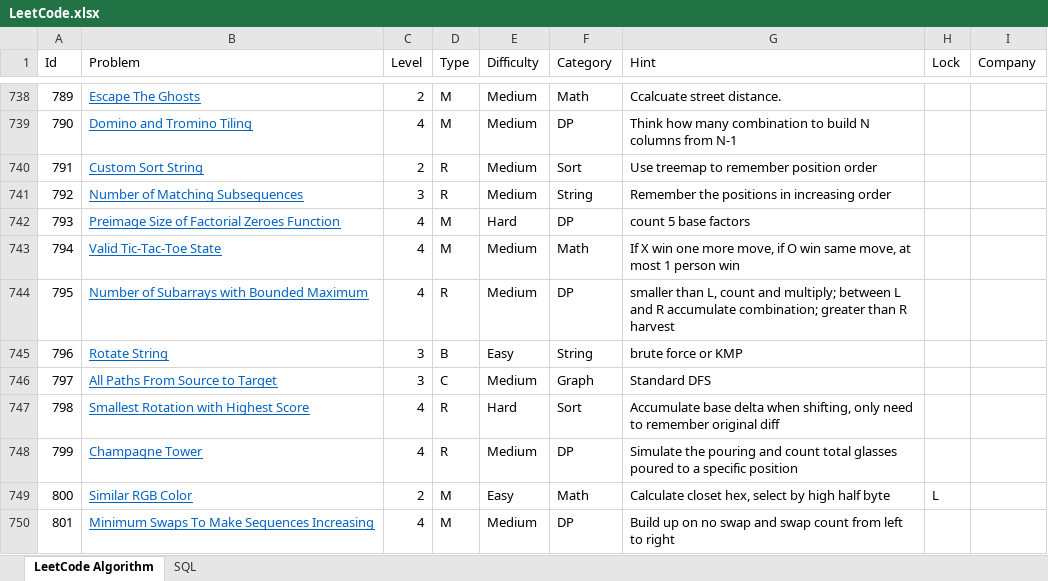
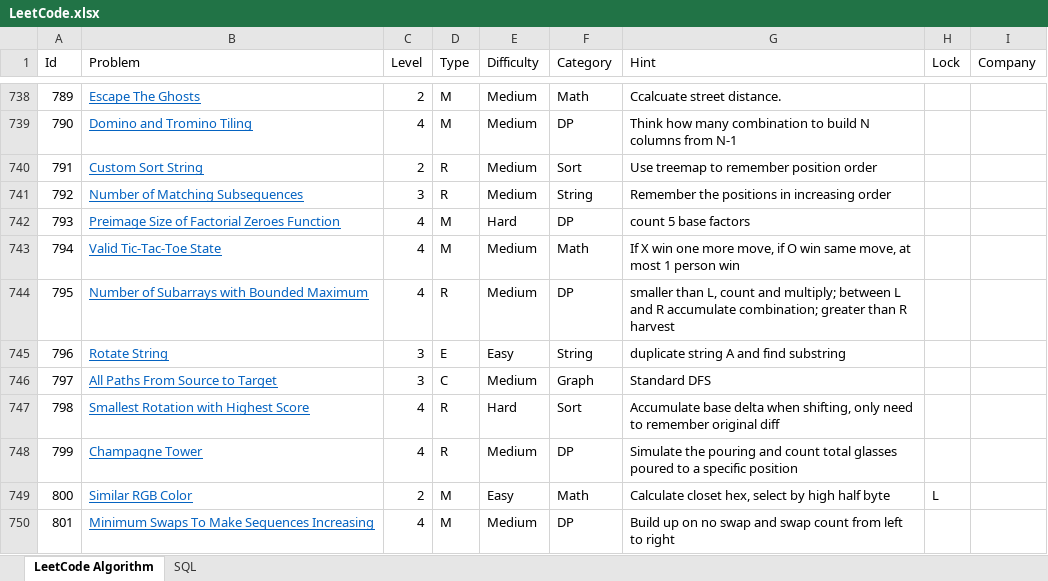
Before and after one commit to huanminwu/LeetCode, an Excel workbook: LeetCode.xlsx, sheet LeetCode Algorithm, drawn as a sheet; only a part is shown, gaps mark what is left out; values as stored, in another font and other column widths than the file's, no borders; charts and pictures not drawn; the diff names each change by its address in the sheet, - before the commit and + after, or states it on an @@ line.

```diff
--- a/LeetCode.xlsx (sheet LeetCode Algorithm)
+++ b/LeetCode.xlsx (sheet LeetCode Algorithm)
-D745 (Type): B
+D745 (Type): E
-G745 (Hint): brute force or KMP
+G745 (Hint): duplicate string A and find substring
```
Also changed, not shown: 8 other files.
